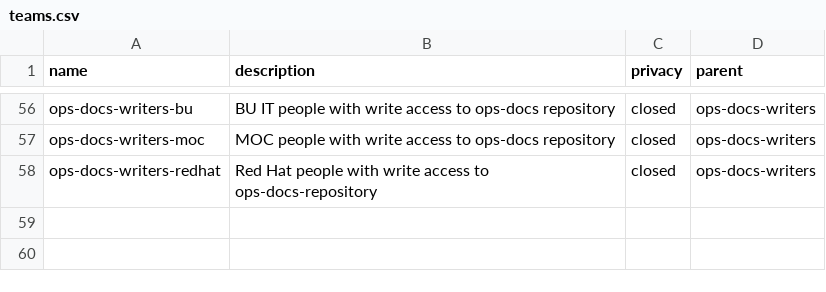
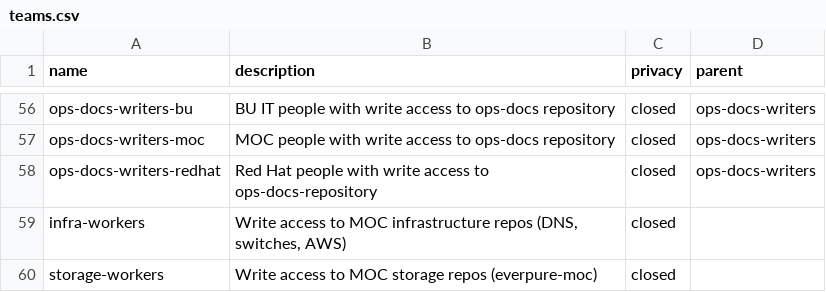
Before and after one commit to CCI-MOC/moc-github, a CSV file: teams.csv, drawn as a sheet; only a part is shown, gaps mark what is left out; the diff names each change by its address in the sheet, - before the commit and + after, or states it on an @@ line.

Commit message:
Create new teams to manage infrastructure (#28)

```diff
--- a/teams.csv
+++ b/teams.csv
+row 59: infra-workers | Write access to MOC infrastructure repos (DNS, switches, AWS) | closed
+row 60: storage-workers | Write access to MOC storage repos (everpure-moc) | closed
```
Also changed, not shown: 3 other files.
